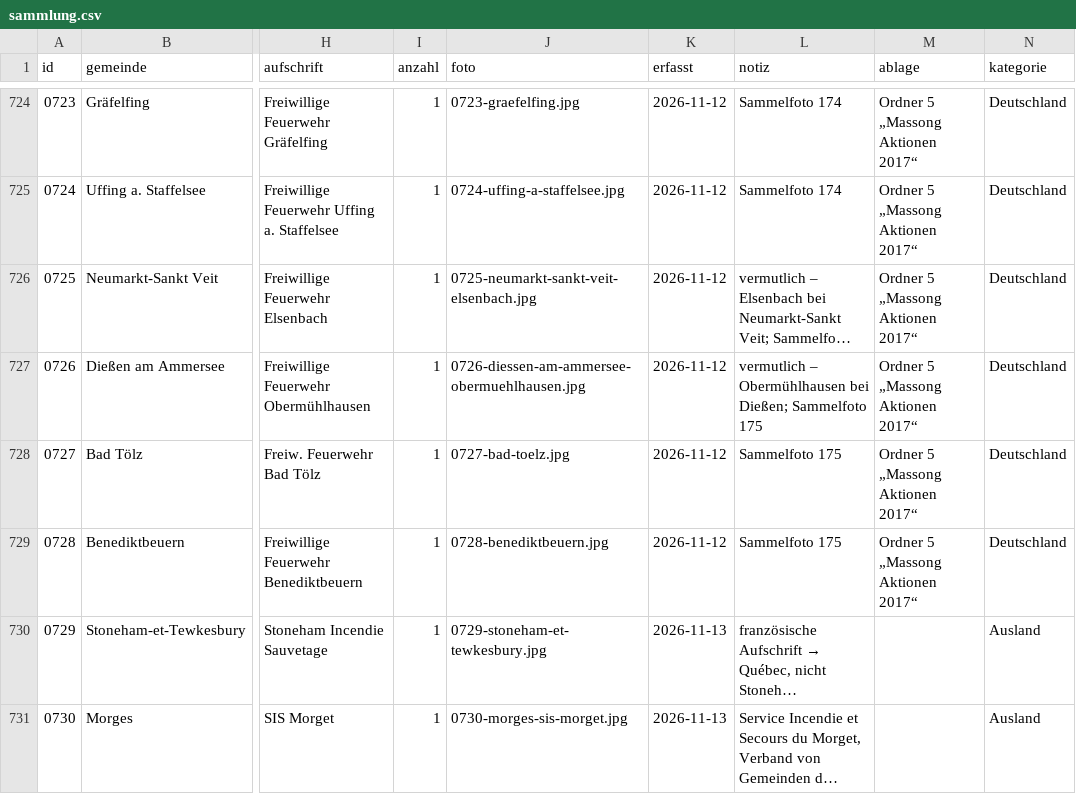
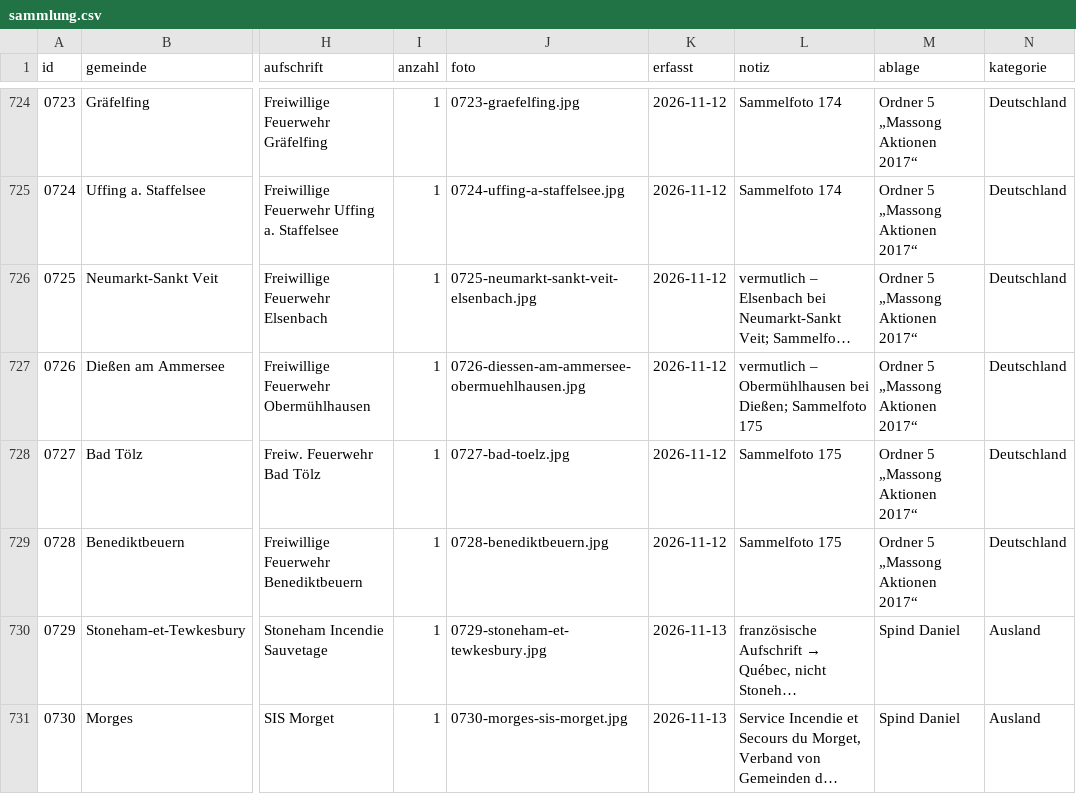
Before and after one commit to Kempasbou/aermelabzeichen, a CSV file: sammlung.csv, drawn as a sheet; only a part is shown, gaps mark what is left out; long unchanged cells end in …; the diff names each change by its address in the sheet, - before the commit and + after, or states it on an @@ line.

```diff
--- a/sammlung.csv
+++ b/sammlung.csv
-M730:M731 (ablage): (empty)
+M730:M731 (ablage): Spind Daniel
```
